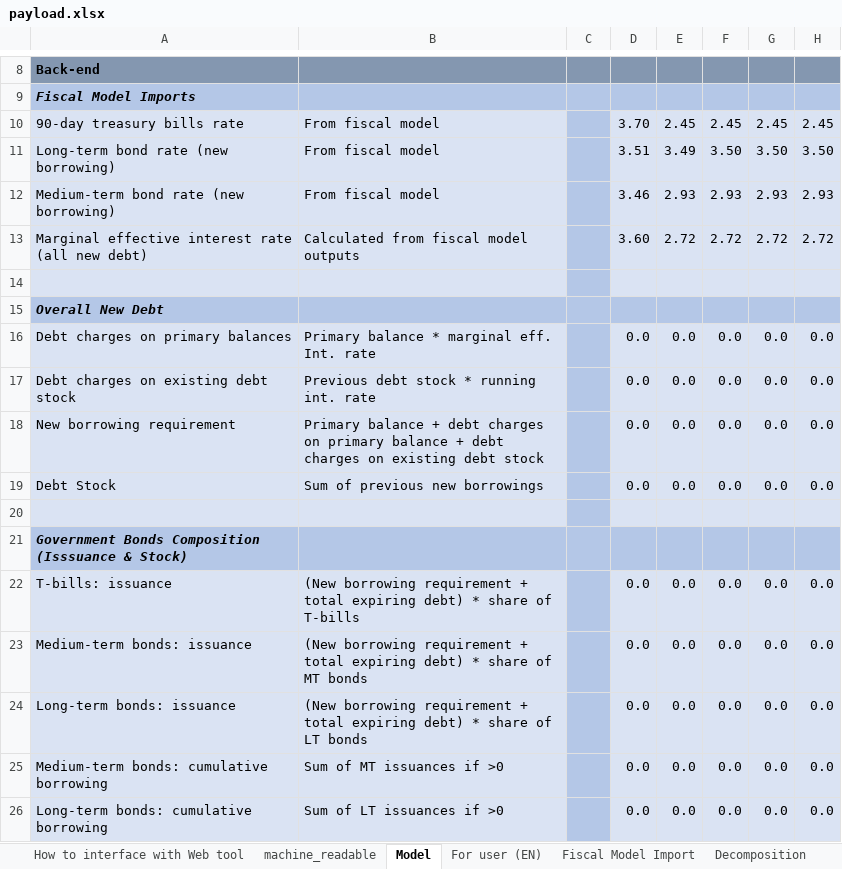
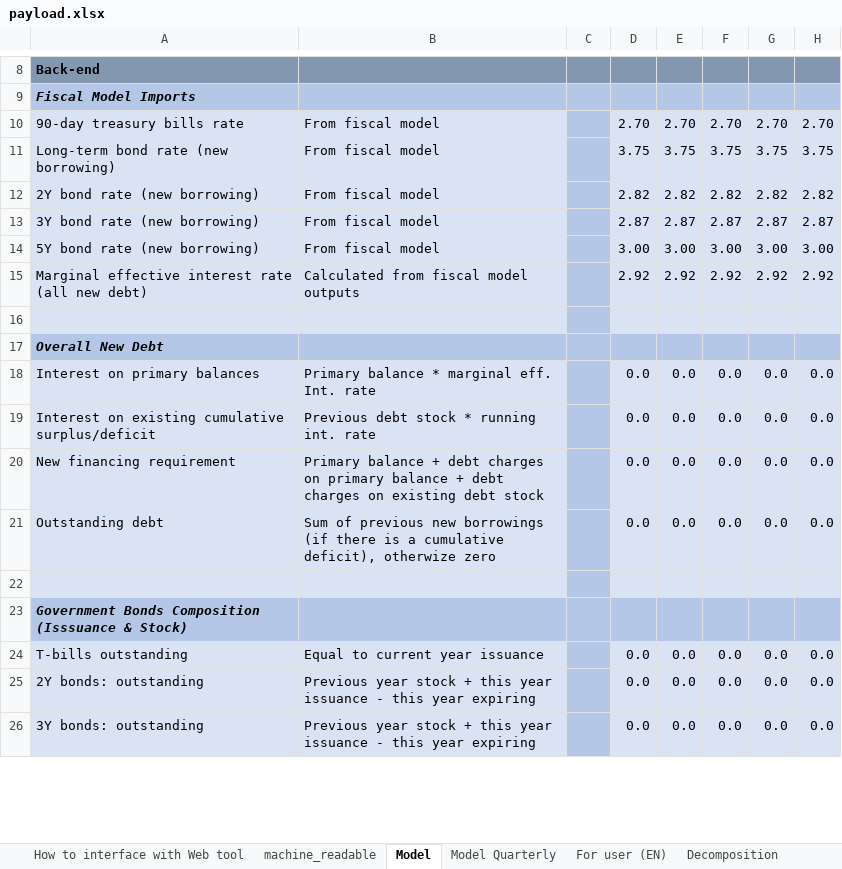
Before and after one commit to pbo-dpb/PublicDebtChargesCalculator, an Excel workbook: src/assets/payload.xlsx, sheet Model, drawn as a sheet; only a part is shown, gaps mark what is left out; values as stored, in another font and other column widths than the file's, no borders; removed rows and columns are numbered as before the commit, all else as after; the diff covers the shown part only; the diff names each change by its address in the sheet, - before the commit and + after, or states it on an @@ line.

```diff
--- a/src/assets/payload.xlsx (sheet Model)
+++ b/src/assets/payload.xlsx (sheet Model)
+sheet tab: Model Quarterly
-D10: 3.70
+D10: 2.70
-E10: 2.45
+E10: 2.70
-F10: 2.45
+F10: 2.70
-G10: 2.45
+G10: 2.70
-H10: 2.45
+H10: 2.70
-D11: 3.51
+D11: 3.75
-E11: 3.49
+E11: 3.75
-F11: 3.50
+F11: 3.75
-G11: 3.50
+G11: 3.75
-H11: 3.50
+H11: 3.75
-row 12: Medium-term bond rate (new borrowing) | From fiscal model |  | 3.46 | 2.93 | 2.93 | 2.93 | 2.93
+row 12: 2Y bond rate (new borrowing) | From fiscal model |  | 2.82 | 2.82 | 2.82 | 2.82 | 2.82
+row 13: 3Y bond rate (new borrowing) | From fiscal model |  | 2.87 | 2.87 | 2.87 | 2.87 | 2.87
+row 14: 5Y bond rate (new borrowing) | From fiscal model |  | 3.00 | 3.00 | 3.00 | 3.00 | 3.00
-D15: 3.60
+D15: 2.92
-E15: 2.72
+E15: 2.92
-F15: 2.72
+F15: 2.92
-G15: 2.72
+G15: 2.92
-H15: 2.72
+H15: 2.92
-A18: Debt charges on primary balances
+A18: Interest on primary balances
-A19: Debt charges on existing debt stock
+A19: Interest on existing cumulative surplus/deficit
-A20: New borrowing requirement
+A20: New financing requirement
-A21: Debt Stock
+A21: Outstanding debt
-B21: …new borrowings
+B21: …new borrowings (if there is a cumulative deficit), otherwize zero
-A24: T-bills: issuance
+A24: T-bills outstanding
-B24: (New borrowing requirement + total expiring debt) * share of T-bills
+B24: Equal to current year issuance
-A25: Medium-term bonds: issuance
+A25: 2Y bonds: outstanding
-B25: (New borrowing requirement + total expiring debt) * share of MT bonds
+B25: Previous year stock + this year issuance - this year expiring
-A26: Long-term bonds: issuance
+A26: 3Y bonds: outstanding
-B26: (New borrowing requirement + total expiring debt) * share of LT bonds
+B26: Previous year stock + this year issuance - this year expiring
-row 25: Medium-term bonds: cumulative borrowing | Sum of MT issuances if >0 |  | 0.0 | 0.0 | 0.0 | 0.0 | 0.0
-row 26: Long-term bonds: cumulative borrowing | Sum of LT issuances if >0 |  | 0.0 | 0.0 | 0.0 | 0.0 | 0.0
```
Also changed, not shown: 3 added rows, 18 removed rows and 12 edited cells elsewhere in this sheet, sheet Fiscal Model Import, sheet Decomposition, sheet machine_readable, sheet For user (EN), other sheet tabs, formulas that keep their value.
